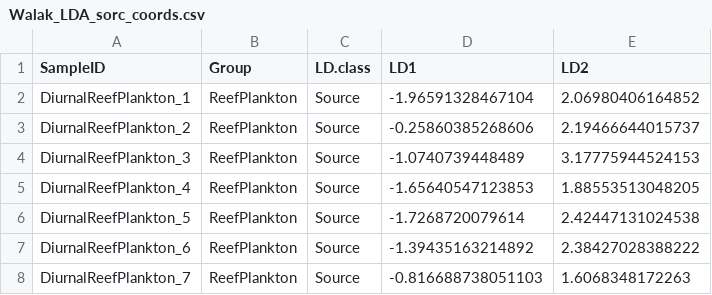
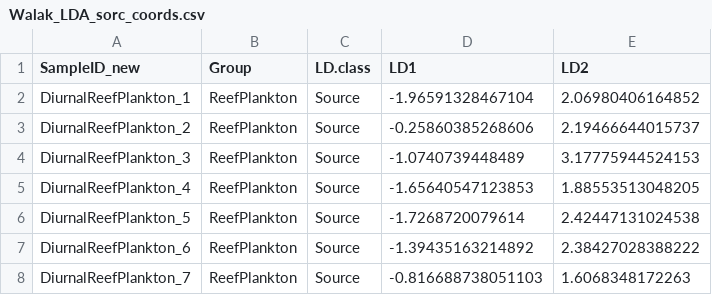
Before and after one commit to cbwall/Walaka-reef-predators, a CSV file: output/LDA output/Walak_LDA_sorc_coords.csv, drawn as a sheet; only a part is shown.

```diff
--- a/output/LDA output/Walak_LDA_sorc_coords.csv
+++ b/output/LDA output/Walak_LDA_sorc_coords.csv
@@ -1,2 +1,2 @@
-"SampleID","Group","LD.class","LD1","LD2"
+"SampleID_new","Group","LD.class","LD1","LD2"
 "DiurnalReefPlankton_1","ReefPlankton","Source",-1.96591328467104,2.06980406164852
```
Also changed, not shown: output/EAAn_Mix/Walak_Mix.df.EAAn.consumer.csv, output/EAAn_Mix/Walak_MixSIAR_SampleID.df.EAAn.3sources.csv, 30 other files.
